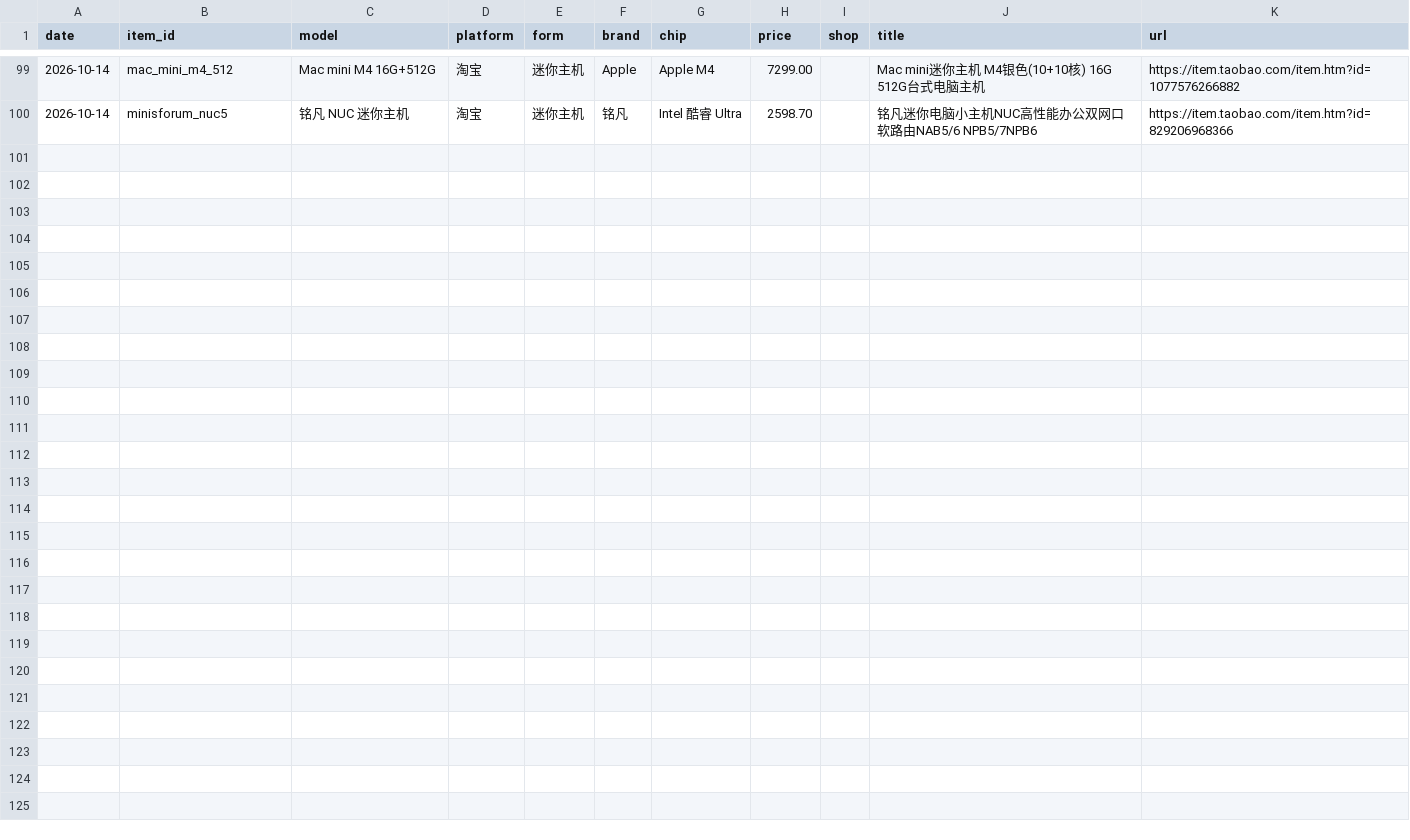
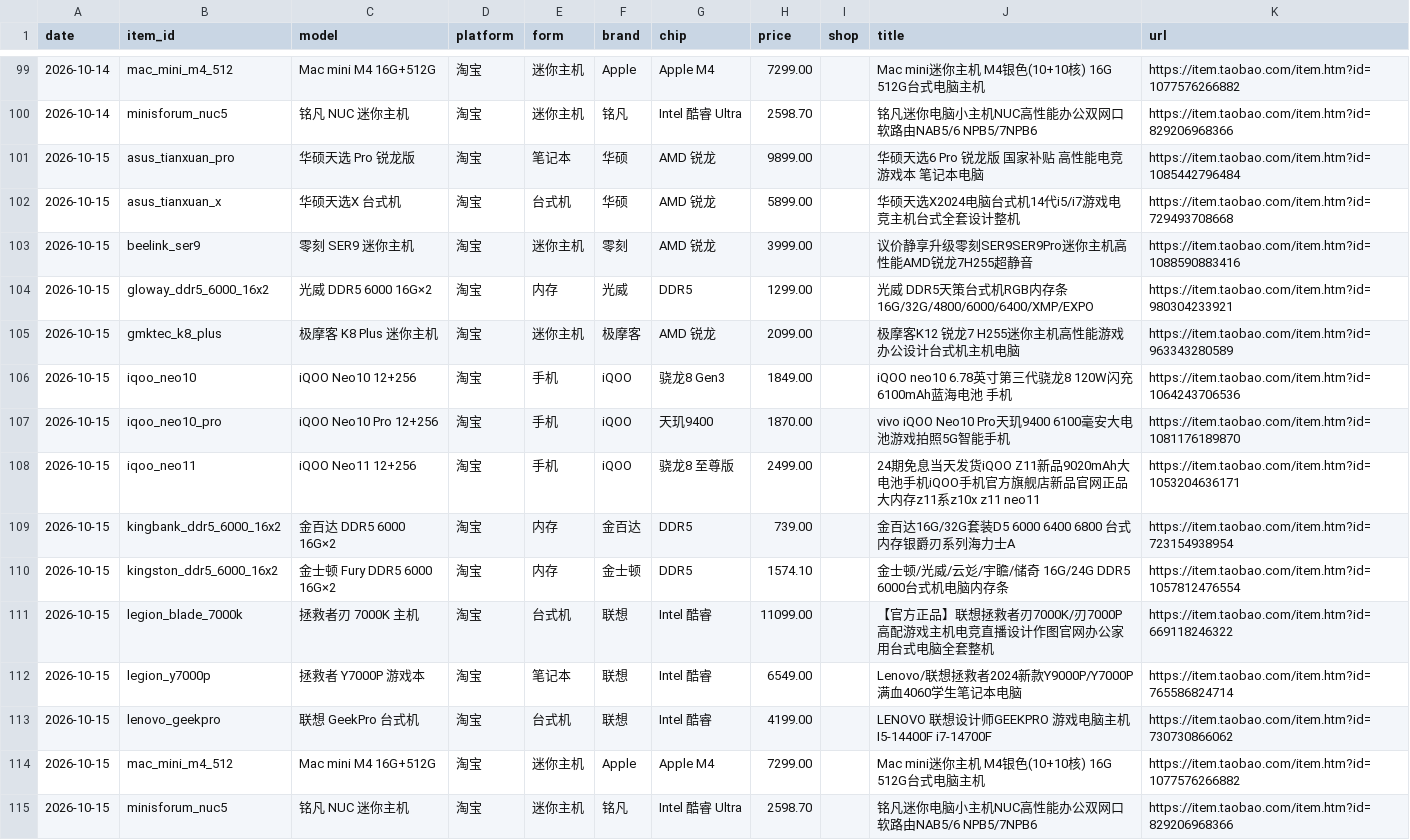
Before and after one commit to zwcpa1973/hardware-daily-report, a CSV file: data/prices.csv, drawn as a sheet; only a part is shown, gaps mark what is left out; the diff names each change by its address in the sheet, - before the commit and + after, or states it on an @@ line.

```diff
--- a/data/prices.csv
+++ b/data/prices.csv
+row 101: 2026-10-15 | asus_tianxuan_pro | 华硕天选 Pro 锐龙版 | 淘宝 | 笔记本 | 华硕 | AMD 锐龙 | 9899.00 |  | 华硕天选6 Pro 锐龙版 国家补贴 高性能电竞游戏本 笔记本电脑 | https://item.taobao.com/item.htm?id=1085442796484
+row 102: 2026-10-15 | asus_tianxuan_x | 华硕天选X 台式机 | 淘宝 | 台式机 | 华硕 | AMD 锐龙 | 5899.00 |  | 华硕天选X2024电脑台式机14代i5/i7游戏电竞主机台式全套设计整机 | https://item.taobao.com/item.htm?id=729493708668
+row 103: 2026-10-15 | beelink_ser9 | 零刻 SER9 迷你主机 | 淘宝 | 迷你主机 | 零刻 | AMD 锐龙 | 3999.00 |  | 议价静享升级零刻SER9SER9Pro迷你主机高性能AMD锐龙7H255超静音 | https://item.taobao.com/item.htm?id=1088590883416
+row 104: 2026-10-15 | gloway_ddr5_6000_16x2 | 光威 DDR5 6000 16G×2 | 淘宝 | 内存 | 光威 | DDR5 | 1299.00 |  | 光威 DDR5天策台式机RGB内存条16G/32G/4800/6000/6400/XMP/EXPO | https://item.taobao.com/item.htm?id=980304233921
+row 105: 2026-10-15 | gmktec_k8_plus | 极摩客 K8 Plus 迷你主机 | 淘宝 | 迷你主机 | 极摩客 | AMD 锐龙 | 2099.00 |  | 极摩客K12 锐龙7 H255迷你主机高性能游戏办公设计台式机主机电脑 | https://item.taobao.com/item.htm?id=963343280589
+row 106: 2026-10-15 | iqoo_neo10 | iQOO Neo10 12+256 | 淘宝 | 手机 | iQOO | 骁龙8 Gen3 | 1849.00 |  | iQOO neo10 6.78英寸第三代骁龙8 120W闪充 6100mAh蓝海电池 手机 | https://item.taobao.com/item.htm?id=1064243706536
+row 107: 2026-10-15 | iqoo_neo10_pro | iQOO Neo10 Pro 12+256 | 淘宝 | 手机 | iQOO | 天玑9400 | 1870.00 |  | vivo iQOO Neo10 Pro天玑9400 6100毫安大电池游戏拍照5G智能手机 | https://item.taobao.com/item.htm?id=1081176189870
+row 108: 2026-10-15 | iqoo_neo11 | iQOO Neo11 12+256 | 淘宝 | 手机 | iQOO | 骁龙8 至尊版 | 2499.00 |  | 24期免息当天发货iQOO Z11新品9020mAh大电池手机iQOO手机官方旗舰店新品官网正品大内存z11系z10x z11 neo11 | https://item.taobao.com/item.htm?id=1053204636171
+row 109: 2026-10-15 | kingbank_ddr5_6000_16x2 | 金百达 DDR5 6000 16G×2 | 淘宝 | 内存 | 金百达 | DDR5 | 739.00 |  | 金百达16G/32G套装D5 6000 6400 6800 台式内存银爵刃系列海力士A | https://item.taobao.com/item.htm?id=723154938954
+row 110: 2026-10-15 | kingston_ddr5_6000_16x2 | 金士顿 Fury DDR5 6000 16G×2 | 淘宝 | 内存 | 金士顿 | DDR5 | 1574.10 |  | 金士顿/光威/云彣/宇瞻/储奇 16G/24G DDR5 6000台式机电脑内存条 | https://item.taobao.com/item.htm?id=1057812476554
+row 111: 2026-10-15 | legion_blade_7000k | 拯救者刃 7000K 主机 | 淘宝 | 台式机 | 联想 | Intel 酷睿 | 11099.00 |  | 【官方正品】联想拯救者刃7000K/刃7000P高配游戏主机电竞直播设计作图官网办公家用台式电脑全套整机 | https://item.taobao.com/item.htm?id=669118246322
+row 112: 2026-10-15 | legion_y7000p | 拯救者 Y7000P 游戏本 | 淘宝 | 笔记本 | 联想 | Intel 酷睿 | 6549.00 |  | Lenovo/联想拯救者2024新款Y9000P/Y7000P满血4060学生笔记本电脑 | https://item.taobao.com/item.htm?id=765586824714
+row 113: 2026-10-15 | lenovo_geekpro | 联想 GeekPro 台式机 | 淘宝 | 台式机 | 联想 | Intel 酷睿 | 4199.00 |  | LENOVO 联想设计师GEEKPRO 游戏电脑主机 I5-14400F i7-14700F | https://item.taobao.com/item.htm?id=730730866062
+row 114: 2026-10-15 | mac_mini_m4_512 | Mac mini M4 16G+512G | 淘宝 | 迷你主机 | Apple | Apple M4 | 7299.00 |  | Mac mini迷你主机 M4银色(10+10核) 16G 512G台式电脑主机 | https://item.taobao.com/item.htm?id=1077576266882
+row 115: 2026-10-15 | minisforum_nuc5 | 铭凡 NUC 迷你主机 | 淘宝 | 迷你主机 | 铭凡 | Intel 酷睿 Ultra | 2598.70 |  | 铭凡迷你电脑小主机NUC高性能办公双网口软路由NAB5/6 NPB5/7NPB6 | https://item.taobao.com/item.htm?id=829206968366
```
Also changed, not shown: 4 other files.
